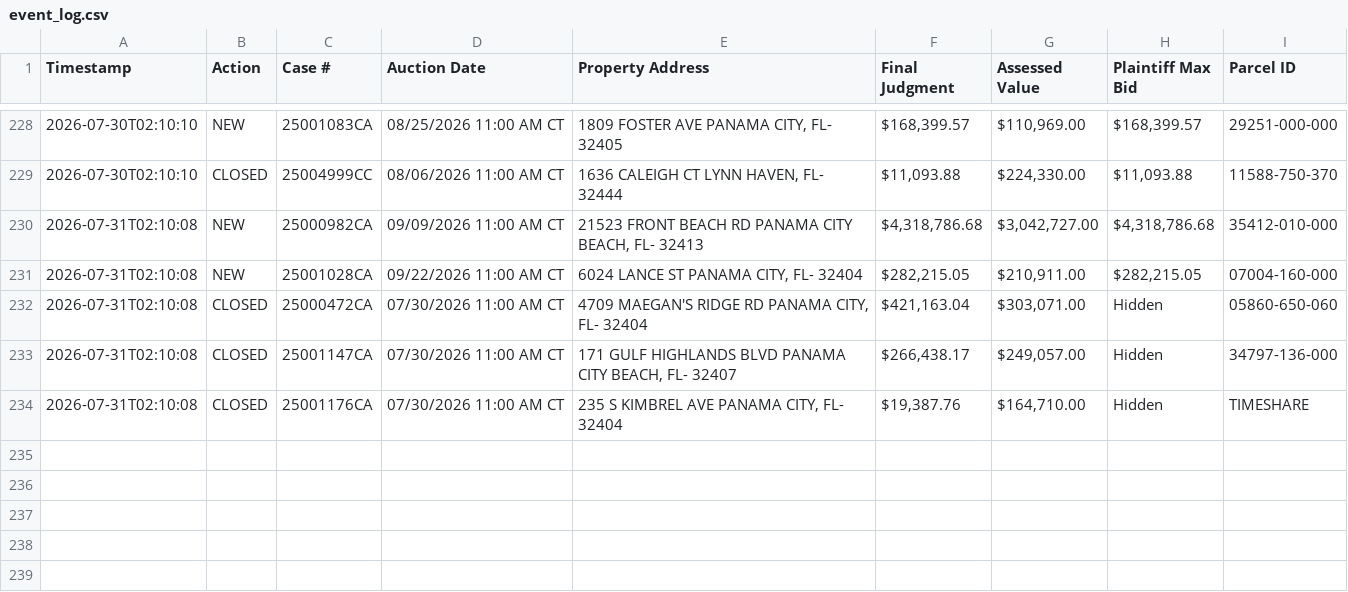
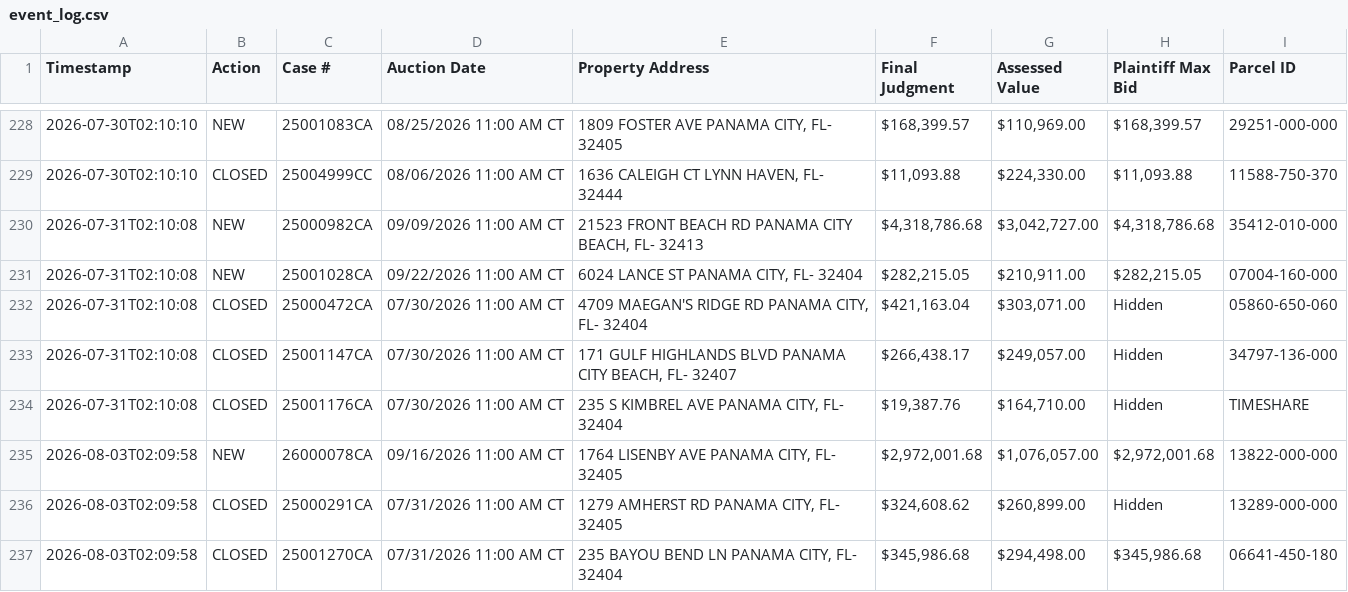
Before and after one commit to figlesias7/realforeclose-bay, a CSV file: data/event_log.csv, drawn as a sheet; only a part is shown, gaps mark what is left out.

```diff
--- a/data/event_log.csv
+++ b/data/event_log.csv
@@ -234 +234,4 @@ Timestamp,Action,Case #,Auction Date,Property Address,Final Judgment,Assessed Va
 2026-07-31T02:10:08,CLOSED,25001176CA,07/30/2026 11:00 AM CT,"235 S KIMBREL AVE PANAMA CITY, FL- 32404","$19,387.76","$164,710.00",Hidden,TIMESHARE
+2026-08-03T02:09:58,NEW,26000078CA,09/16/2026 11:00 AM CT,"1764 LISENBY AVE PANAMA CITY, FL- 32405","$2,972,001.68","$1,076,057.00","$2,972,001.68",13822-000-000
+2026-08-03T02:09:58,CLOSED,25000291CA,07/31/2026 11:00 AM CT,"1279 AMHERST RD PANAMA CITY, FL- 32405","$324,608.62","$260,899.00",Hidden,13289-000-000
+2026-08-03T02:09:58,CLOSED,25001270CA,07/31/2026 11:00 AM CT,"235 BAYOU BEND LN PANAMA CITY, FL- 32404","$345,986.68","$294,498.00","$345,986.68",06641-450-180
```
Also changed, not shown: data/all_seen.csv, 3 other files.
